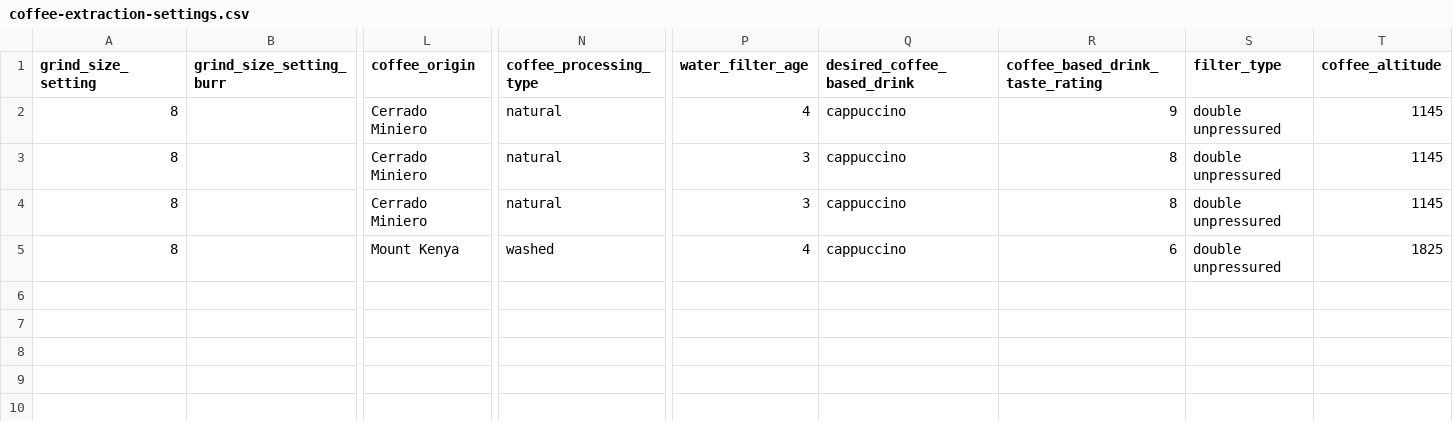
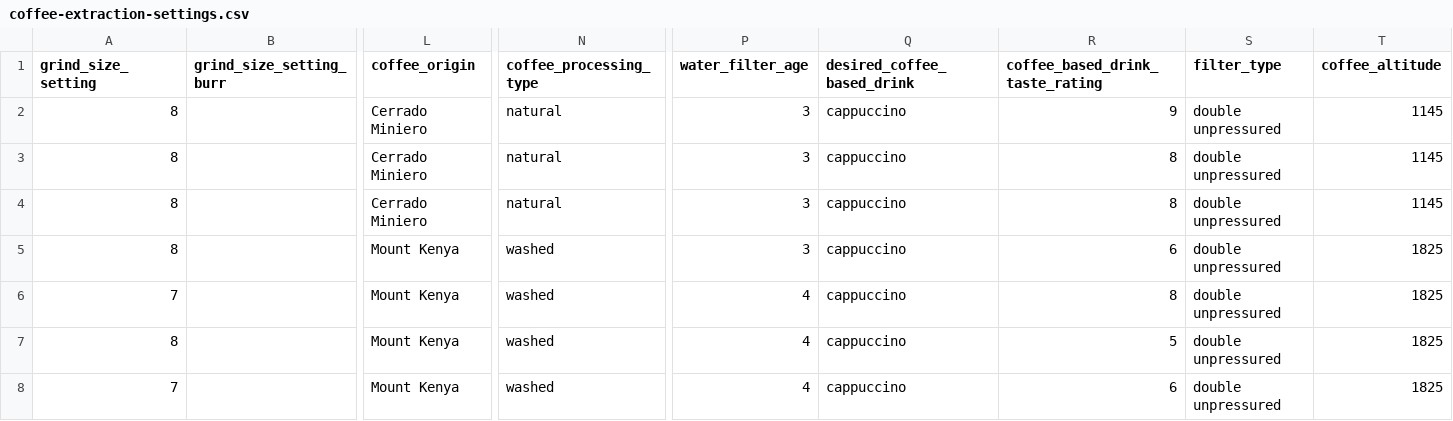
Before and after one commit to manuelmaior29/brewie, a CSV file: data/coffee-extraction-settings.csv, drawn as a sheet; only a part is shown, gaps mark what is left out; rows hold the shown columns only; the diff names each change by its address in the sheet, - before the commit and + after, or states it on an @@ line.

Commit message:
Added new data points

```diff
--- a/data/coffee-extraction-settings.csv
+++ b/data/coffee-extraction-settings.csv
-P2 (water_filter_age): 4
+P2 (water_filter_age): 3
-P5 (water_filter_age): 4
+P5 (water_filter_age): 3
+row 6: 7 |  | Mount Kenya | washed | 4 | cappuccino | 8 | double unpressured | 1825
+row 7: 8 |  | Mount Kenya | washed | 4 | cappuccino | 5 | double unpressured | 1825
+row 8: 7 |  | Mount Kenya | washed | 4 | cappuccino | 6 | double unpressured | 1825
```
